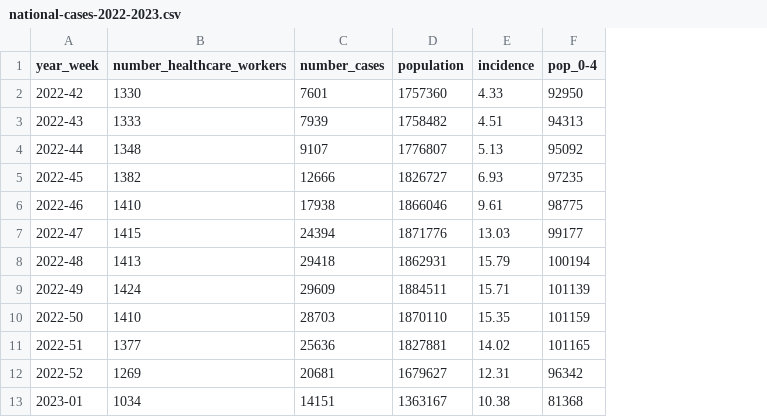
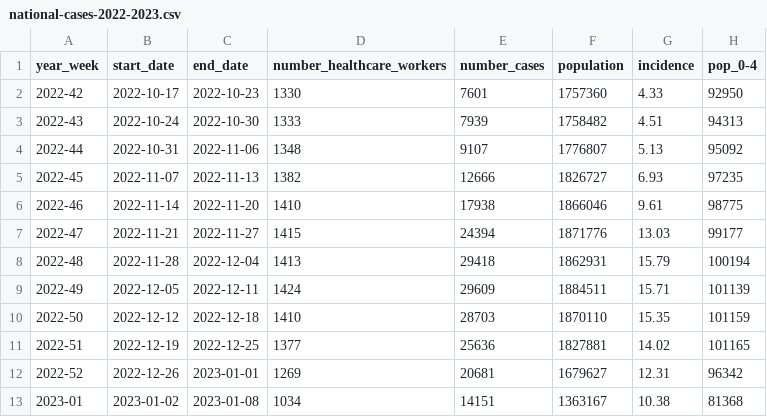
Before and after one commit to fbranda/dati-epidemiologici, a CSV file: influenza-stagionale/flu-season/2022-2023/epidemiological-data/national-cases-2022-2023.csv, drawn as a sheet; only a part is shown; the diff names each change by its address in the sheet, - before the commit and + after, or states it on an @@ line.

```diff
--- a/influenza-stagionale/flu-season/2022-2023/epidemiological-data/national-cases-2022-2023.csv
+++ b/influenza-stagionale/flu-season/2022-2023/epidemiological-data/national-cases-2022-2023.csv
+column B (start_date), rows 2-13: 2022-10-17 | 2022-10-24 | 2022-10-31 | 2022-11-07 | 2022-11-14 | 2022-11-21 | 2022-11-28 | 2022-12-05 | 2022-12-12 | 2022-12-19 | 2022-12-26 | 2023-01-02
+column C (end_date), rows 2-13: 2022-10-23 | 2022-10-30 | 2022-11-06 | 2022-11-13 | 2022-11-20 | 2022-11-27 | 2022-12-04 | 2022-12-11 | 2022-12-18 | 2022-12-25 | 2023-01-01 | 2023-01-08
```
Also changed, not shown: 1 other file.
